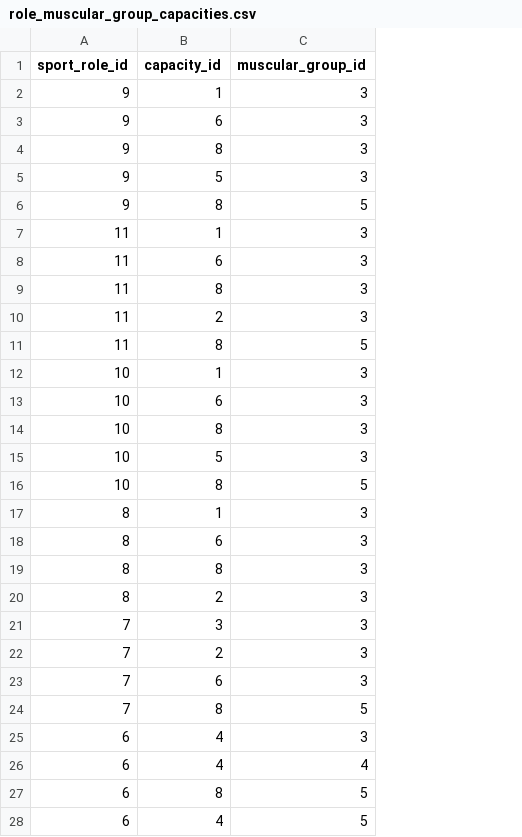
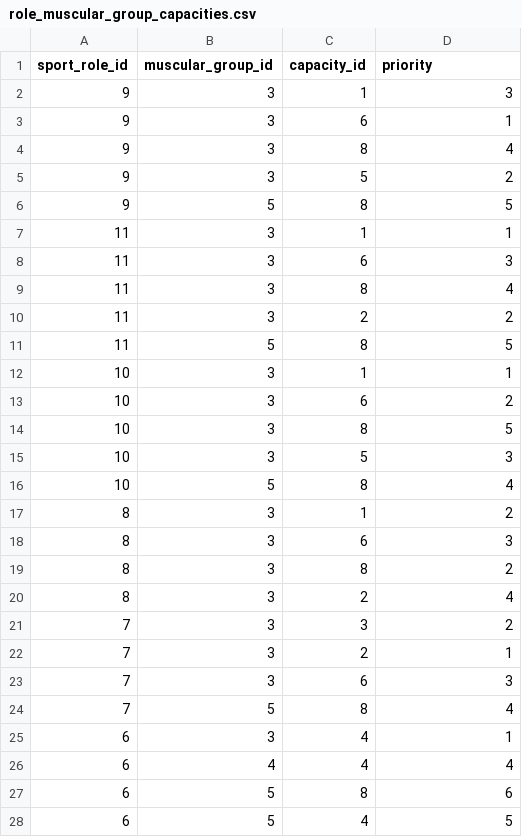
Before and after one commit to Bakbledy93/THP_argo_athletic, a CSV file: db/role_muscular_group_capacities.csv, drawn as a sheet; only a part is shown; addresses are those after the commit; the diff covers the shown part only; the diff names each change by its address in the sheet, - before the commit and + after, or states it on an @@ line.

Commit message:
role MG Capacities CSV update

```diff
--- a/db/role_muscular_group_capacities.csv
+++ b/db/role_muscular_group_capacities.csv
+column B (muscular_group_id), rows 2-28: 3 | 3 | 3 | 3 | 5 | 3 | 3 | 3 | 3 | 5 | 3 | 3 | 3 | 3 | 5 | 3 | 3 | 3 | 3 | 3 | 3 | 3 | 5 | 3 | 4 | 5 | 5
-D1: muscular_group_id
+D1: priority
-D3 (priority): 3
+D3 (priority): 1
-D4 (priority): 3
+D4 (priority): 4
-D5 (priority): 3
+D5 (priority): 2
-D7 (priority): 3
+D7 (priority): 1
-D9 (priority): 3
+D9 (priority): 4
-D10 (priority): 3
+D10 (priority): 2
-D12 (priority): 3
+D12 (priority): 1
-D13 (priority): 3
+D13 (priority): 2
-D14 (priority): 3
+D14 (priority): 5
-D16 (priority): 5
+D16 (priority): 4
-D17 (priority): 3
+D17 (priority): 2
-D19 (priority): 3
+D19 (priority): 2
-D20 (priority): 3
+D20 (priority): 4
-D21 (priority): 3
+D21 (priority): 2
-D22 (priority): 3
+D22 (priority): 1
-D24 (priority): 5
+D24 (priority): 4
-D25 (priority): 3
+D25 (priority): 1
-D27 (priority): 5
+D27 (priority): 6
```
Also changed, not shown: 11 added rows, 5 removed rows, 2 moved rows and 11 edited cells elsewhere in this file, 1 other file.
